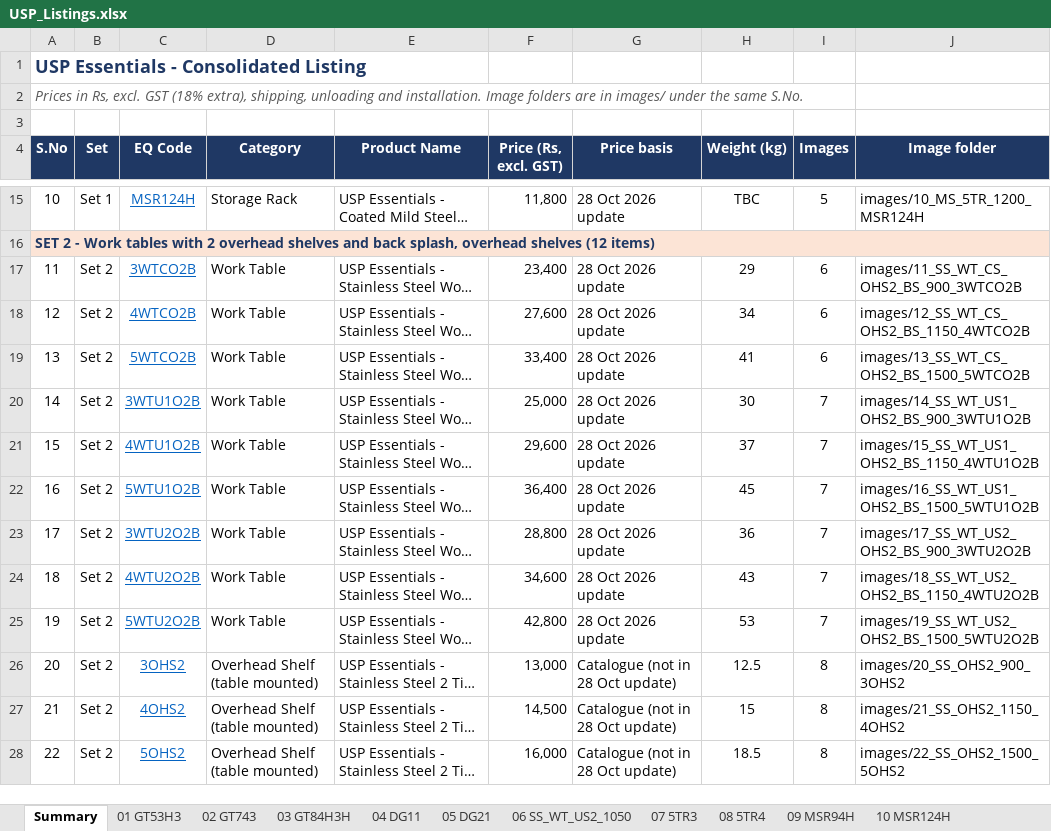
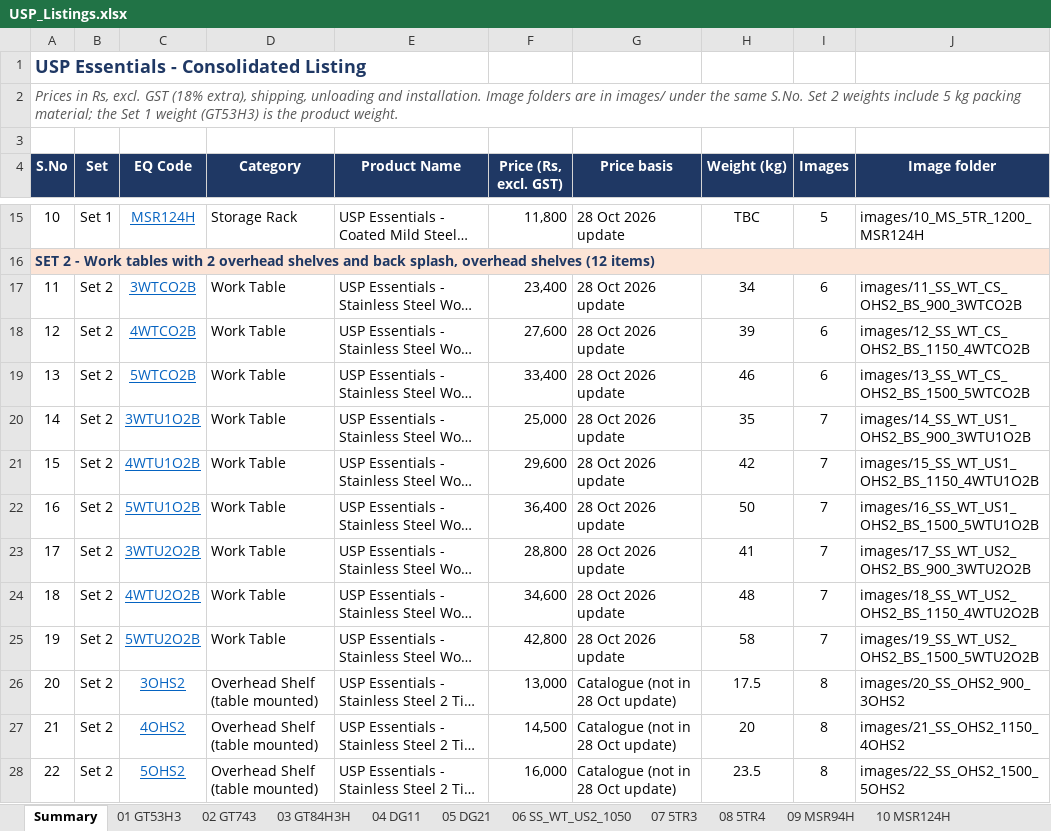
Before and after one commit to kitchenwhiz/hyperpure, an Excel workbook: listing/USP/USP_Listings.xlsx, sheet Summary, drawn as a sheet; only a part is shown, gaps mark what is left out; long unchanged cells end in …; values as stored, in another font and other column widths than the file's, no borders; the diff names each change by its address in the sheet, - before the commit and + after, or states it on an @@ line.

```diff
--- a/listing/USP/USP_Listings.xlsx (sheet Summary)
+++ b/listing/USP/USP_Listings.xlsx (sheet Summary)
-A2 (S.No): …same S.No.
+A2 (S.No): …same S.No. Set 2 weights include 5 kg packing material; the Set 1 weight (GT53H3) is the product weight.
-H17 (Weight (kg)): 29
+H17 (Weight (kg)): 34
-H18 (Weight (kg)): 34
+H18 (Weight (kg)): 39
-H19 (Weight (kg)): 41
+H19 (Weight (kg)): 46
-H20 (Weight (kg)): 30
+H20 (Weight (kg)): 35
-H21 (Weight (kg)): 37
+H21 (Weight (kg)): 42
-H22 (Weight (kg)): 45
+H22 (Weight (kg)): 50
-H23 (Weight (kg)): 36
+H23 (Weight (kg)): 41
-H24 (Weight (kg)): 43
+H24 (Weight (kg)): 48
-H25 (Weight (kg)): 53
+H25 (Weight (kg)): 58
-H26 (Weight (kg)): 12.5
+H26 (Weight (kg)): 17.5
-H27 (Weight (kg)): 15
+H27 (Weight (kg)): 20
-H28 (Weight (kg)): 18.5
+H28 (Weight (kg)): 23.5
```
Also changed, not shown: sheet 20 3OHS2, sheet 21 4OHS2, sheet 22 5OHS2, sheet 11 3WTCO2B, sheet 14 3WTU1O2B, sheet 12 4WTCO2B, 6 more sheets.
